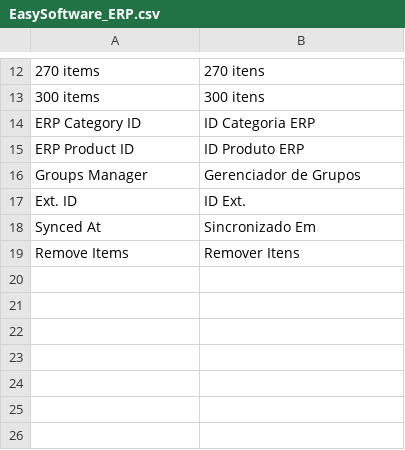
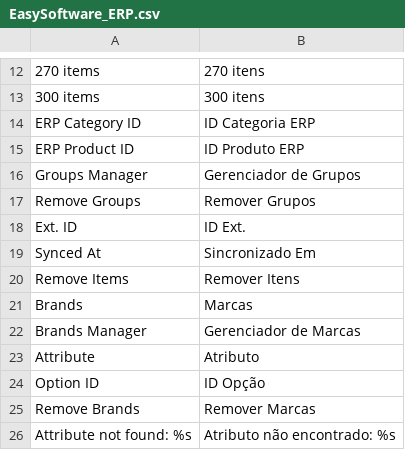
Before and after one commit to gamuzatech/tolucastore-magento, a CSV file: magento-lts-1.9.4.x/app/locale/pt_BR/EasySoftware_ERP.csv, drawn as a sheet; only a part is shown, gaps mark what is left out.

Commit message:
Atualizado modulo EasySoftware_ERP: adicionado suporte a integração de marcas (brand)

```diff
--- a/magento-lts-1.9.4.x/app/locale/pt_BR/EasySoftware_ERP.csv
+++ b/magento-lts-1.9.4.x/app/locale/pt_BR/EasySoftware_ERP.csv
@@ -16,2 +16,3 @@
 "Groups Manager","Gerenciador de Grupos"
+"Remove Groups","Remover Grupos"
 "Ext. ID","ID Ext."
@@ -19 +20,7 @@
 "Remove Items","Remover Itens"
+"Brands","Marcas"
+"Brands Manager","Gerenciador de Marcas"
+"Attribute","Atributo"
+"Option ID","ID Opção"
+"Remove Brands","Remover Marcas"
+"Attribute not found: %s","Atributo não encontrado: %s"
```
Also changed, not shown: 21 other files.
